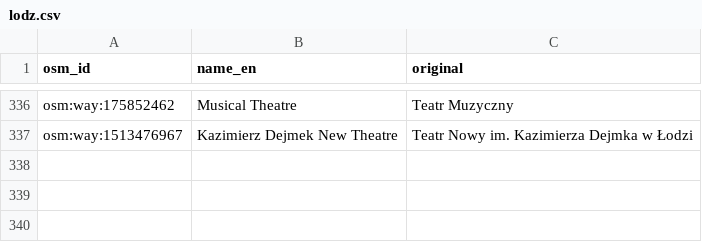
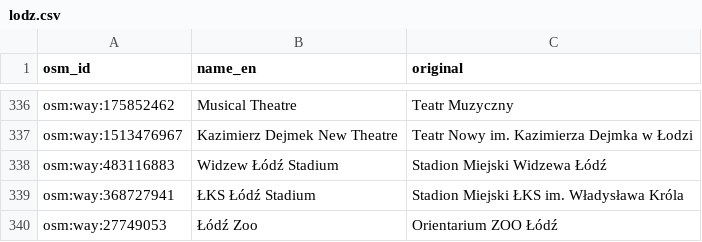
Before and after one commit to Mateuzas/wander, a CSV file: Data/names-en/lodz.csv, drawn as a sheet; only a part is shown, gaps mark what is left out; the diff names each change by its address in the sheet, - before the commit and + after, or states it on an @@ line.

```diff
--- a/Data/names-en/lodz.csv
+++ b/Data/names-en/lodz.csv
+row 338: osm:way:483116883 | Widzew Łódź Stadium | Stadion Miejski Widzewa Łódź
+row 339: osm:way:368727941 | ŁKS Łódź Stadium | Stadion Miejski ŁKS im. Władysława Króla
+row 340: osm:way:27749053 | Łódź Zoo | Orientarium ZOO Łódź
```
Also changed, not shown: Data/curation.csv.
